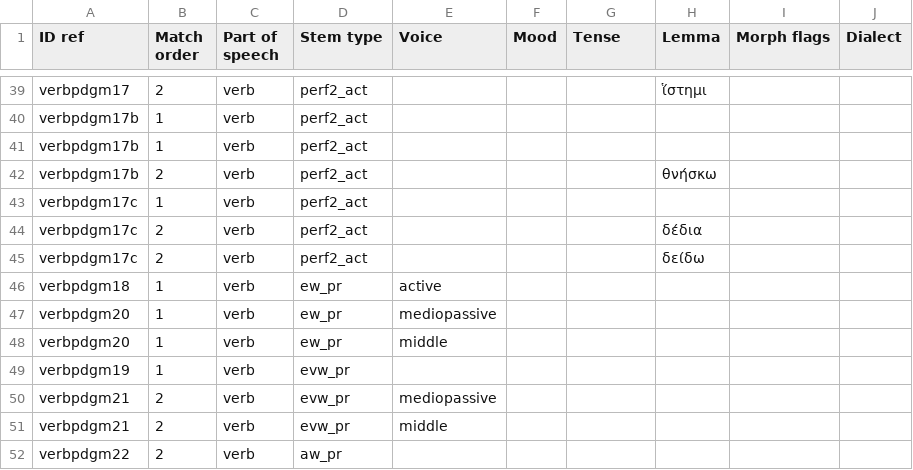
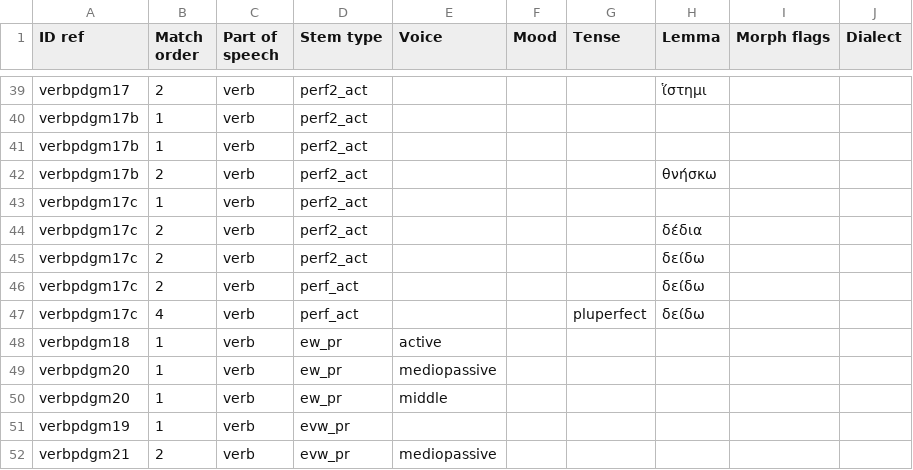
Before and after one commit to alpheios-project/inflection-tables, a CSV file: lib/lang/greek/data/verb/paradigm/rules.csv, drawn as a sheet; only a part is shown, gaps mark what is left out; the shorter side is filled out with more unchanged rows; the diff names each change by its address in the sheet, - before the commit and + after, or states it on an @@ line.

```diff
--- a/lib/lang/greek/data/verb/paradigm/rules.csv
+++ b/lib/lang/greek/data/verb/paradigm/rules.csv
+row 46: verbpdgm17c | 2 | verb | perf_act |  |  |  | δείδω
+row 47: verbpdgm17c | 4 | verb | perf_act |  |  | pluperfect | δείδω
```
Also changed, not shown: 3 other files.
